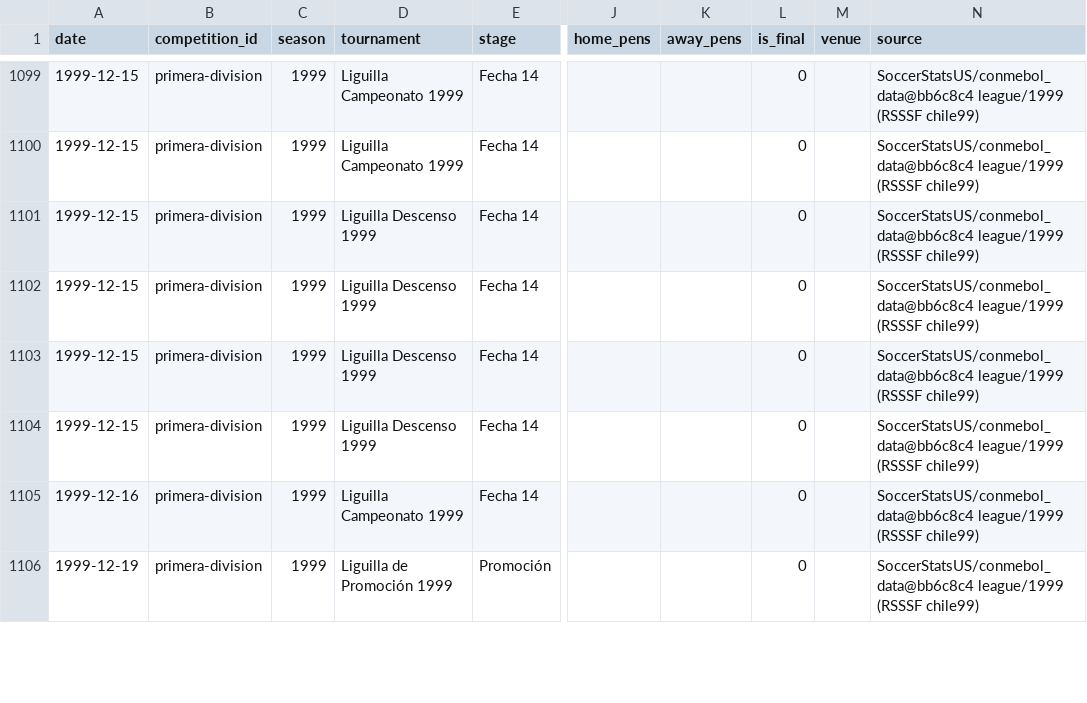
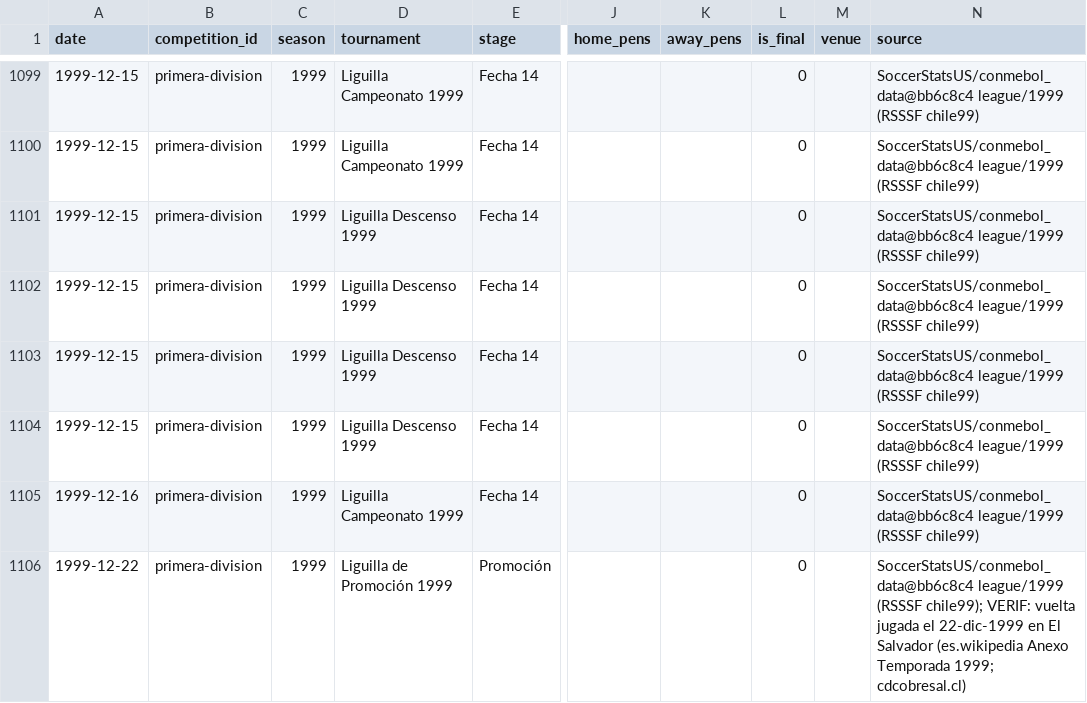
Before and after one commit to rafaelweberva99/Galeriastast, a CSV file: data/matches/1995-2022.csv, drawn as a sheet; only a part is shown, gaps mark what is left out; the diff covers the shown part only; the diff names each change by its address in the sheet, - before the commit and + after, or states it on an @@ line.

```diff
--- a/data/matches/1995-2022.csv
+++ b/data/matches/1995-2022.csv
-A1106 (date): 1999-12-19
+A1106 (date): 1999-12-22
-N1106 (source): …league/1999 (RSSSF chile99)
+N1106 (source): …league/1999 (RSSSF chile99); VERIF: vuelta jugada el 22-dic-1999 en El Salvador (es.wikipedia Anexo Temporada 1999; cdcobresal.cl)
```
Also changed, not shown: 32 edited cells elsewhere in this file, data/corrections.csv, 6 other files.
